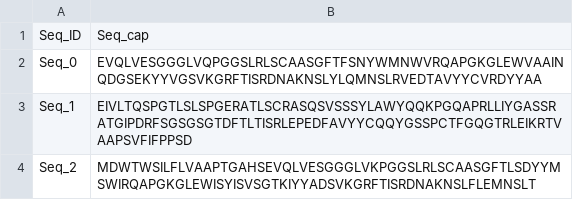
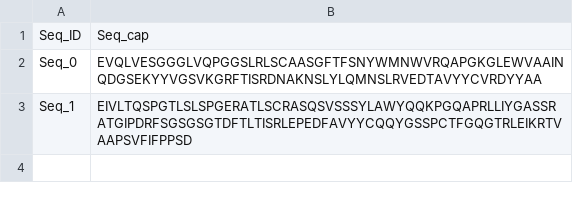
Before and after one commit to PiyachatU/ParaDeep, a CSV file: data/my_sequences.csv, drawn as a sheet; the diff names each change by its address in the sheet, - before the commit and + after, or states it on an @@ line.

Commit message:
Update my_sequences.csv

```diff
--- a/data/my_sequences.csv
+++ b/data/my_sequences.csv
-row 4: Seq_2 | MDWTWSILFLVAAPTGAHSEVQLVESGGGLVKPGGSLRLSCAASGFTLSDYYMSWIRQAPGKGLEWISYISVSGTKIYYADSVKGRFTISRDNAKNSLFLEMNSLT
```
